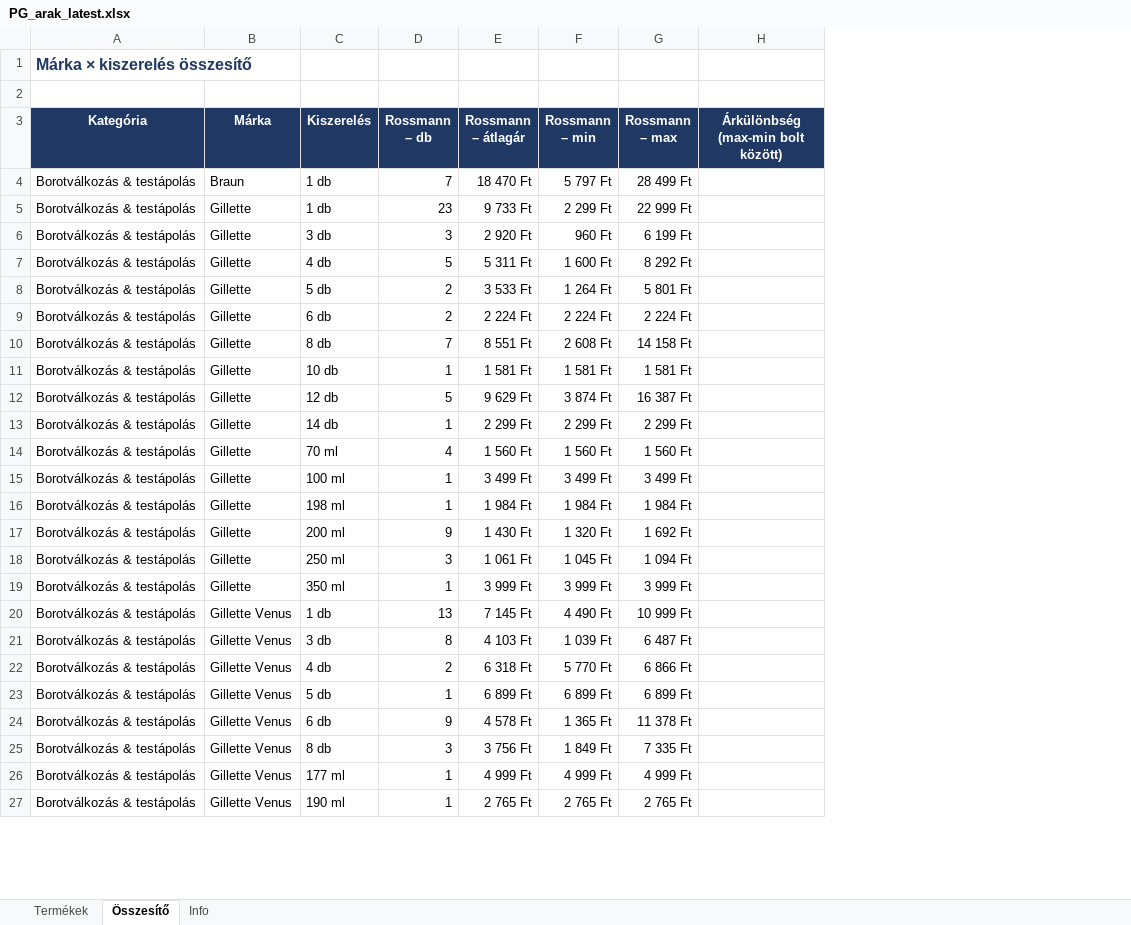
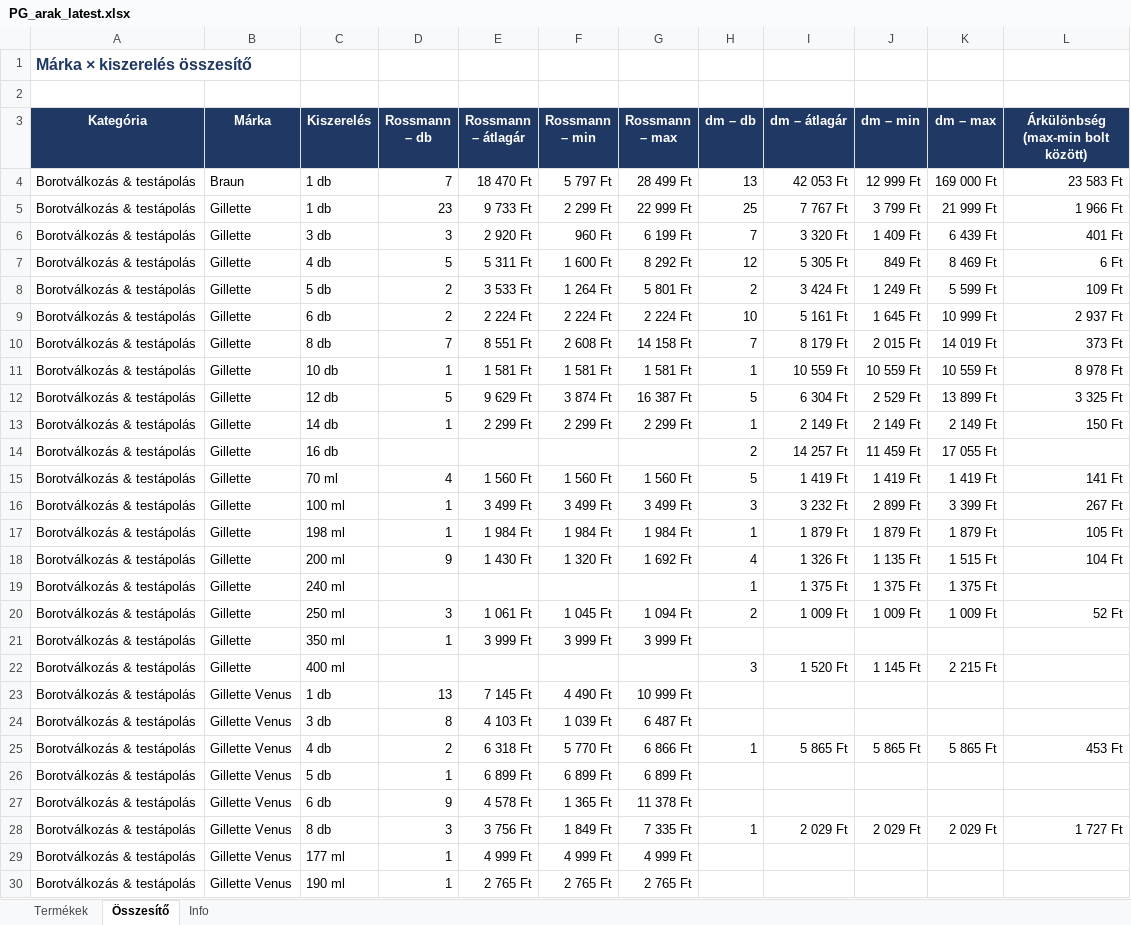
Before and after one commit to MatraBendi/Dm_Rsm_Scraper, an Excel workbook: docs/data/PG_arak_latest.xlsx, sheet Összesítő, drawn as a sheet; only a part is shown; values as stored, in another font and other column widths than the file's, no borders; addresses are those after the commit; the diff covers the shown part only; the diff names each change by its address in the sheet, - before the commit and + after, or states it on an @@ line.

```diff
--- a/docs/data/PG_arak_latest.xlsx (sheet Összesítő)
+++ b/docs/data/PG_arak_latest.xlsx (sheet Összesítő)
+column H (dm – db), rows 4-13: 13 | 25 | 7 | 12 | 2 | 10 | 7 | 1 | 5 | 1; rows 15-18: 5 | 3 | 1 | 4; row 20: 2; rows 25-28: 1 |  |  | 1
+column I (dm – átlagár), rows 4-13: 42 053 Ft | 7 767 Ft | 3 320 Ft | 5 305 Ft | 3 424 Ft | 5 161 Ft | 8 179 Ft | 10 559 Ft | 6 304 Ft | 2 149 Ft; rows 15-18: 1 419 Ft | 3 232 Ft | 1 879 Ft | 1 326 Ft; row 20: 1 009 Ft; rows 25-28: 5 865 Ft |  |  | 2 029 Ft
+column J (dm – min), rows 4-13: 12 999 Ft | 3 799 Ft | 1 409 Ft | 849 Ft | 1 249 Ft | 1 645 Ft | 2 015 Ft | 10 559 Ft | 2 529 Ft | 2 149 Ft; rows 15-18: 1 419 Ft | 2 899 Ft | 1 879 Ft | 1 135 Ft; row 20: 1 009 Ft; rows 25-28: 5 865 Ft |  |  | 2 029 Ft
+column K (dm – max), rows 4-13: 169 000 Ft | 21 999 Ft | 6 439 Ft | 8 469 Ft | 5 599 Ft | 10 999 Ft | 14 019 Ft | 10 559 Ft | 13 899 Ft | 2 149 Ft; rows 15-18: 1 419 Ft | 3 399 Ft | 1 879 Ft | 1 515 Ft; row 20: 1 009 Ft; rows 25-28: 5 865 Ft |  |  | 2 029 Ft
-L4: (empty)
+L4: 23 583 Ft
-L5: (empty)
+L5: 1 966 Ft
-L6: (empty)
+L6: 401 Ft
-L7: (empty)
+L7: 6 Ft
-L8: (empty)
+L8: 109 Ft
-L9: (empty)
+L9: 2 937 Ft
-L10: (empty)
+L10: 373 Ft
-L11: (empty)
+L11: 8 978 Ft
-L12: (empty)
+L12: 3 325 Ft
-L13: (empty)
+L13: 150 Ft
+row 14: Borotválkozás & testápolás | Gillette | 16 db |  |  |  |  | 2 | 14 257 Ft | 11 459 Ft | 17 055 Ft
-L15: (empty)
+L15: 141 Ft
-L16: (empty)
+L16: 267 Ft
-L17: (empty)
+L17: 105 Ft
-L18: (empty)
+L18: 104 Ft
+row 19: Borotválkozás & testápolás | Gillette | 240 ml |  |  |  |  | 1 | 1 375 Ft | 1 375 Ft | 1 375 Ft
-L20: (empty)
+L20: 52 Ft
+row 22: Borotválkozás & testápolás | Gillette | 400 ml |  |  |  |  | 3 | 1 520 Ft | 1 145 Ft | 2 215 Ft
-L25: (empty)
+L25: 453 Ft
-L28: (empty)
+L28: 1 727 Ft
```
Also changed, not shown: 49 added rows and 112 edited cells elsewhere in this sheet, sheet Termékek, sheet Info, 4 other files.
